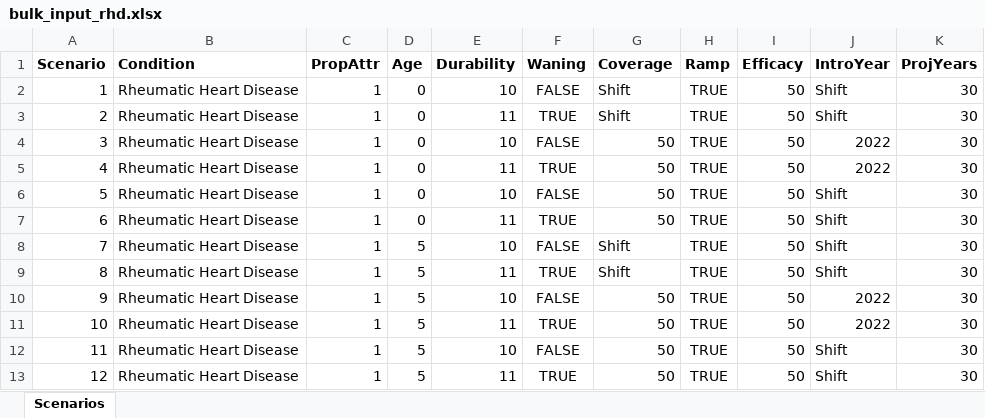
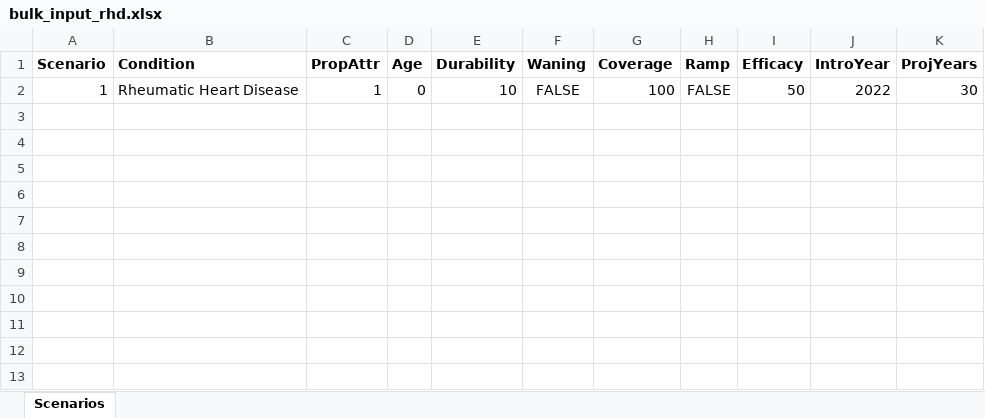
Before and after one commit to fionagi/GASImpactModel, an Excel workbook: R/bulk_input_rhd.xlsx, sheet Scenarios, drawn as a sheet; values as stored, in another font and other column widths than the file's, no borders; the diff names each change by its address in the sheet, - before the commit and + after, or states it on an @@ line.

```diff
--- a/R/bulk_input_rhd.xlsx (sheet Scenarios)
+++ b/R/bulk_input_rhd.xlsx (sheet Scenarios)
-G2 (Coverage): Shift
+G2 (Coverage): 100
-H2 (Ramp): TRUE
+H2 (Ramp): FALSE
-J2 (IntroYear): Shift
+J2 (IntroYear): 2022
-row 3: 2 | Rheumatic Heart Disease | 1 | 0 | 11 | TRUE | Shift | TRUE | 50 | Shift | 30
-row 4: 3 | Rheumatic Heart Disease | 1 | 0 | 10 | FALSE | 50 | TRUE | 50 | 2022 | 30
-row 5: 4 | Rheumatic Heart Disease | 1 | 0 | 11 | TRUE | 50 | TRUE | 50 | 2022 | 30
-row 6: 5 | Rheumatic Heart Disease | 1 | 0 | 10 | FALSE | 50 | TRUE | 50 | Shift | 30
-row 7: 6 | Rheumatic Heart Disease | 1 | 0 | 11 | TRUE | 50 | TRUE | 50 | Shift | 30
-row 8: 7 | Rheumatic Heart Disease | 1 | 5 | 10 | FALSE | Shift | TRUE | 50 | Shift | 30
-row 9: 8 | Rheumatic Heart Disease | 1 | 5 | 11 | TRUE | Shift | TRUE | 50 | Shift | 30
-row 10: 9 | Rheumatic Heart Disease | 1 | 5 | 10 | FALSE | 50 | TRUE | 50 | 2022 | 30
-row 11: 10 | Rheumatic Heart Disease | 1 | 5 | 11 | TRUE | 50 | TRUE | 50 | 2022 | 30
-row 12: 11 | Rheumatic Heart Disease | 1 | 5 | 10 | FALSE | 50 | TRUE | 50 | Shift | 30
-row 13: 12 | Rheumatic Heart Disease | 1 | 5 | 11 | TRUE | 50 | TRUE | 50 | Shift | 30
```
Also changed, not shown: 5 other files.
